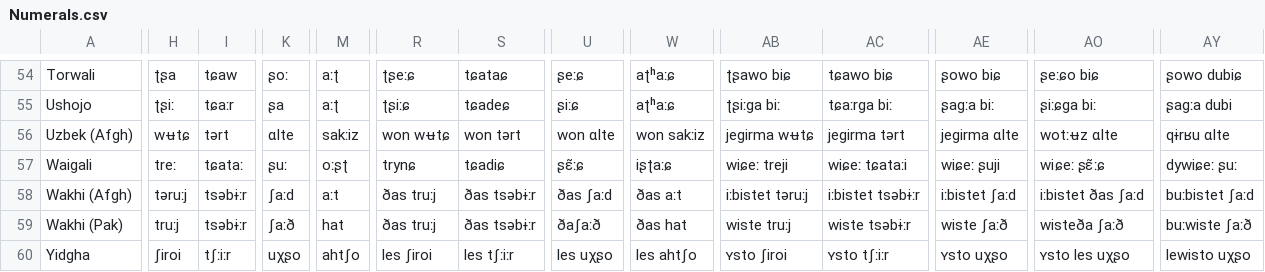
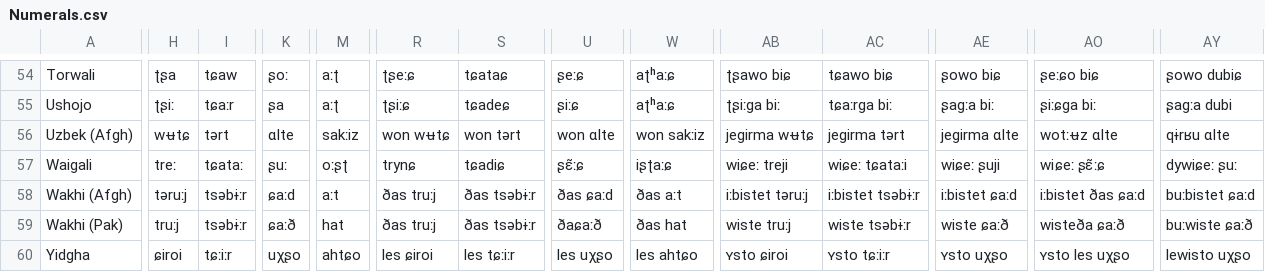
Before and after one commit to cldf-datasets/liljegrenhindukush, a CSV file: raw/Hindukush data/Numerals.csv, drawn as a sheet; only a part is shown, gaps mark what is left out; the diff covers the shown part only; the diff names each change by its address in the sheet, - before the commit and + after, or states it on an @@ line.

Commit message:
some corrections for numerals

```diff
--- a/raw/Hindukush data/Numerals.csv
+++ b/raw/Hindukush data/Numerals.csv
-K58: ʃaːd
+K58: ɕaːd
-U58: ðas ʃaːd
+U58: ðas ɕaːd
-AE58: iːbistet ʃaːd
+AE58: iːbistet ɕaːd
-AO58: iːbistet ðas ʃaːd
+AO58: iːbistet ðas ɕaːd
-AY58: buːbistet ʃaːd
+AY58: buːbistet ɕaːd
-K59: ʃaːð
+K59: ɕaːð
-U59: ðaʃaːð
+U59: ðaɕaːð
-AE59: wiste ʃaːð
+AE59: wiste ɕaːð
-AO59: wisteða ʃaːð
+AO59: wisteða ɕaːð
-AY59: buːwiste ʃaːð
+AY59: buːwiste ɕaːð
-H60: ʃiroi
+H60: ɕiroi
-I60: tʃːiːr
+I60: tɕːiːr
-M60: ahtʃo
+M60: ahtɕo
-R60: les ʃiroi
+R60: les ɕiroi
-S60: les tʃːiːr
+S60: les tɕːiːr
-W60: les ahtʃo
+W60: les ahtɕo
-AB60: ʏsto ʃiroi
+AB60: ʏsto ɕiroi
-AC60: ʏsto tʃːiːr
+AC60: ʏsto tɕːiːr
```
Also changed, not shown: 15 edited cells elsewhere in this file, 6 other files.
